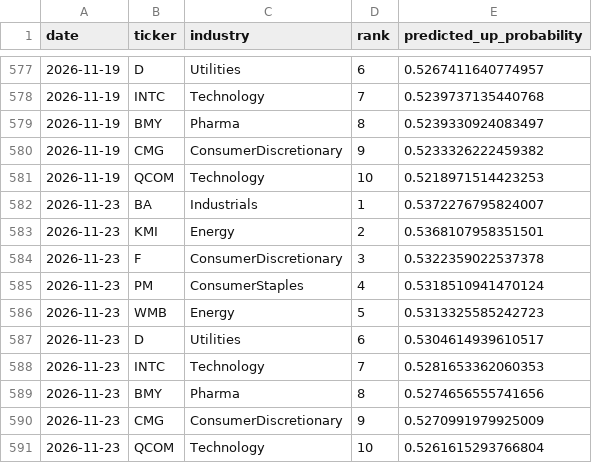
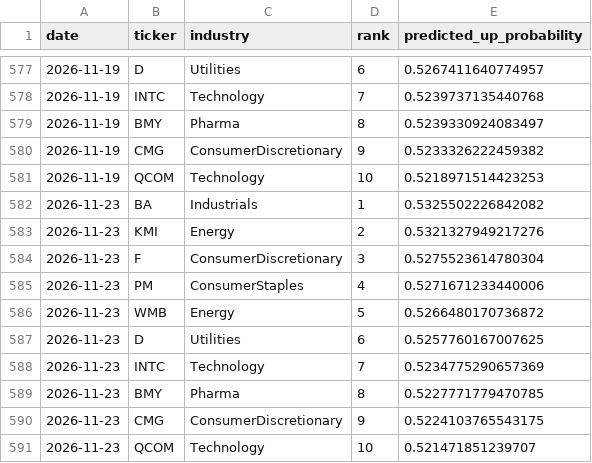
Before and after one commit to pjain646/stock-market-agent, a CSV file: candidates/picks_history.csv, drawn as a sheet; only a part is shown, gaps mark what is left out.

```diff
--- a/candidates/picks_history.csv
+++ b/candidates/picks_history.csv
@@ -581,11 +581,11 @@ date,ticker,industry,rank,predicted_up_probability
 2026-11-19,QCOM,Technology,10,0.5218971514423253
-2026-11-23,BA,Industrials,1,0.5372276795824007
-2026-11-23,KMI,Energy,2,0.5368107958351501
-2026-11-23,F,ConsumerDiscretionary,3,0.5322359022537378
-2026-11-23,PM,ConsumerStaples,4,0.5318510941470124
-2026-11-23,WMB,Energy,5,0.5313325585242723
-2026-11-23,D,Utilities,6,0.5304614939610517
-2026-11-23,INTC,Technology,7,0.5281653362060353
-2026-11-23,BMY,Pharma,8,0.5274656555741656
-2026-11-23,CMG,ConsumerDiscretionary,9,0.5270991979925009
-2026-11-23,QCOM,Technology,10,0.5261615293766804
+2026-11-23,BA,Industrials,1,0.5325502226842082
+2026-11-23,KMI,Energy,2,0.5321327949217276
+2026-11-23,F,ConsumerDiscretionary,3,0.5275523614780304
+2026-11-23,PM,ConsumerStaples,4,0.5271671233440006
+2026-11-23,WMB,Energy,5,0.5266480170736872
+2026-11-23,D,Utilities,6,0.5257760167007625
+2026-11-23,INTC,Technology,7,0.5234775290657369
+2026-11-23,BMY,Pharma,8,0.5227771779470785
+2026-11-23,CMG,ConsumerDiscretionary,9,0.5224103765543175
+2026-11-23,QCOM,Technology,10,0.521471851239707
```
Also changed, not shown: candidates/candidates.csv, 1 other file.
